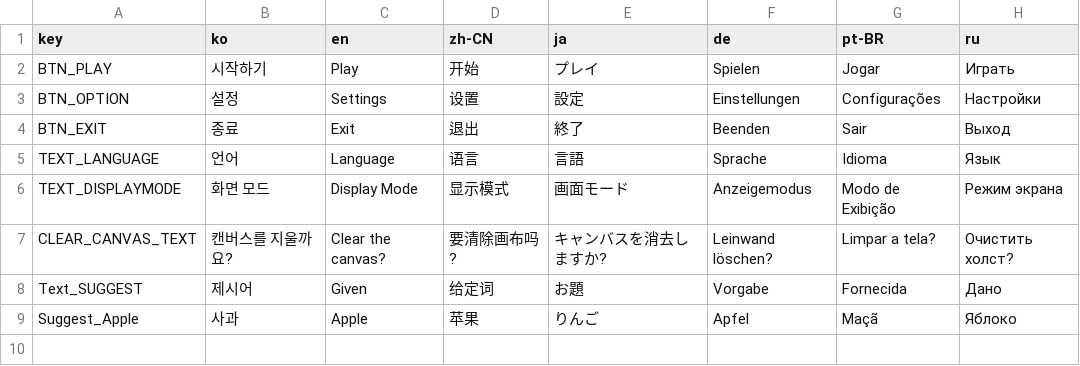
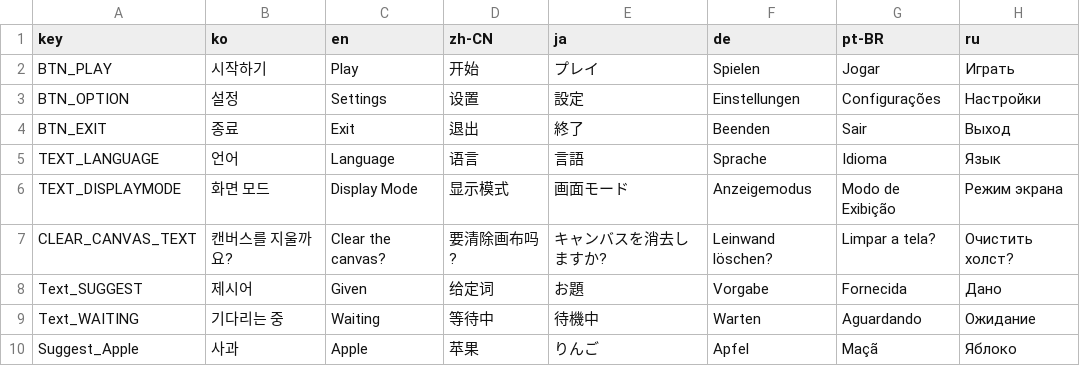
Before and after one commit to yesirsenic/Thinky_Wants_To_Guess, a CSV file: Thinky_Wants_To_Guess/Assets/Resources/language.csv, drawn as a sheet; the diff names each change by its address in the sheet, - before the commit and + after, or states it on an @@ line.

```diff
--- a/Thinky_Wants_To_Guess/Assets/Resources/language.csv
+++ b/Thinky_Wants_To_Guess/Assets/Resources/language.csv
+row 9: Text_WAITING | 기다리는 중 | Waiting | 等待中 | 待機中 | Warten | Aguardando | Ожидание
```
Also changed, not shown: 2 other files.
